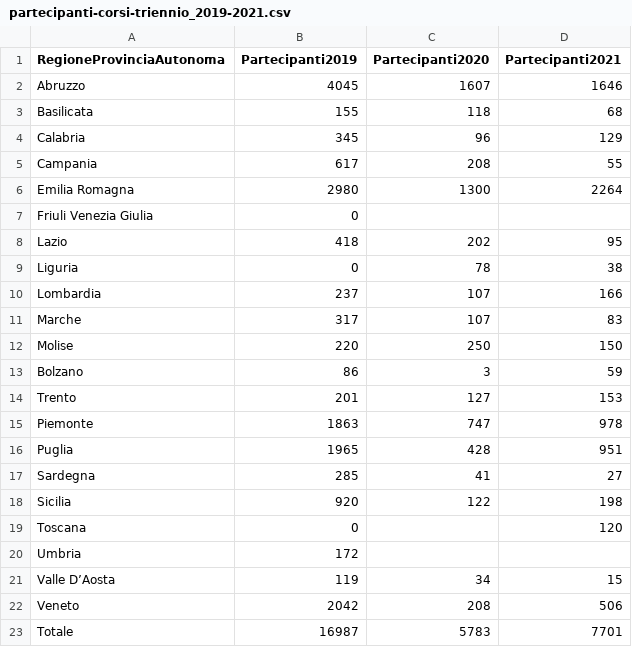
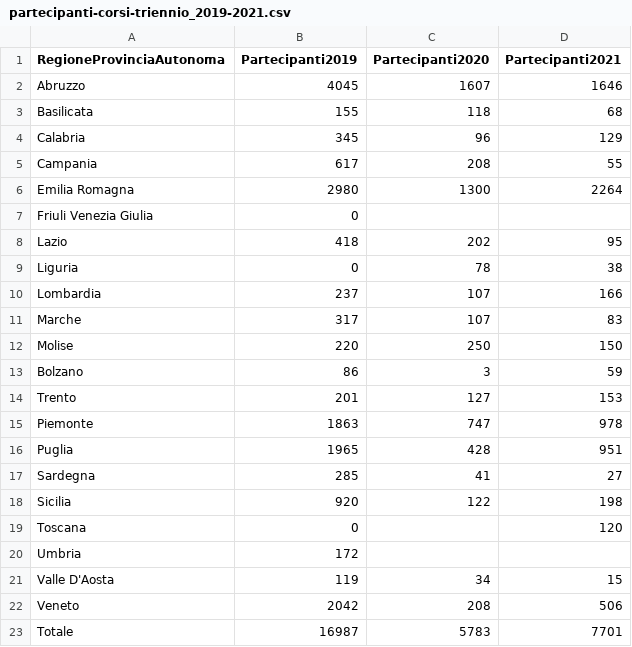
Before and after one commit to fabriziocominetti/gluten-f, a CSV file: data/raw/partecipanti-corsi-triennio_2019-2021.csv (was data/partecipanti-corsi-triennio_2019-2021.csv), drawn as a sheet.

```diff
--- a/data/partecipanti-corsi-triennio_2019-2021.csv
+++ b/data/raw/partecipanti-corsi-triennio_2019-2021.csv
@@ -20,3 +20,3 @@ Toscana;0;;120
 Umbria;172;;
-Valle D’Aosta;119;34;15
+Valle D'Aosta;119;34;15
 Veneto;2042;208;506
```
Also changed, not shown: data/raw/celiachia-fasce-eta-popolazione_2021.csv, data/raw/corsi-triennio_2019-2021.csv, 14 other files.
